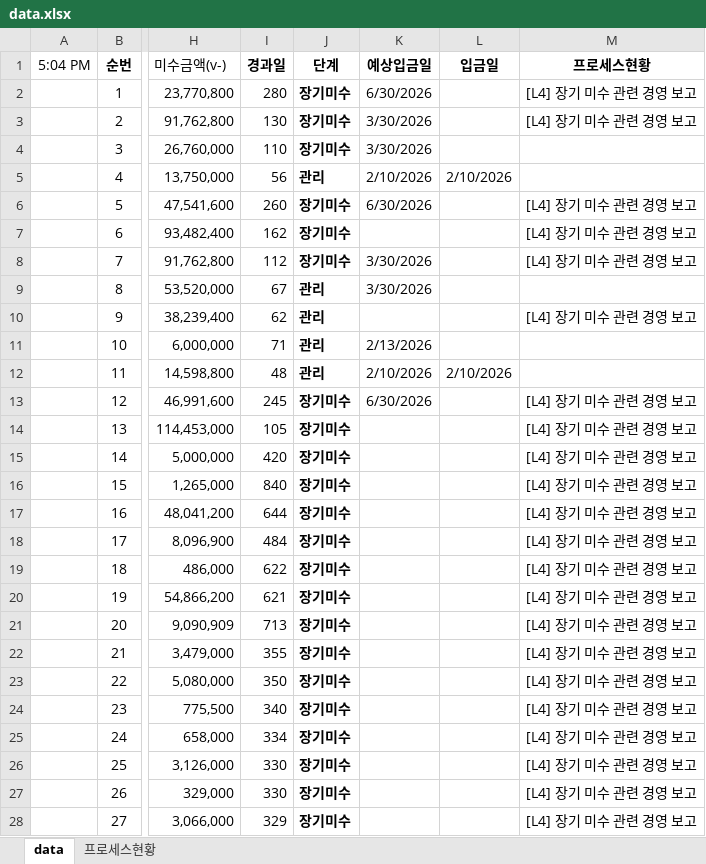
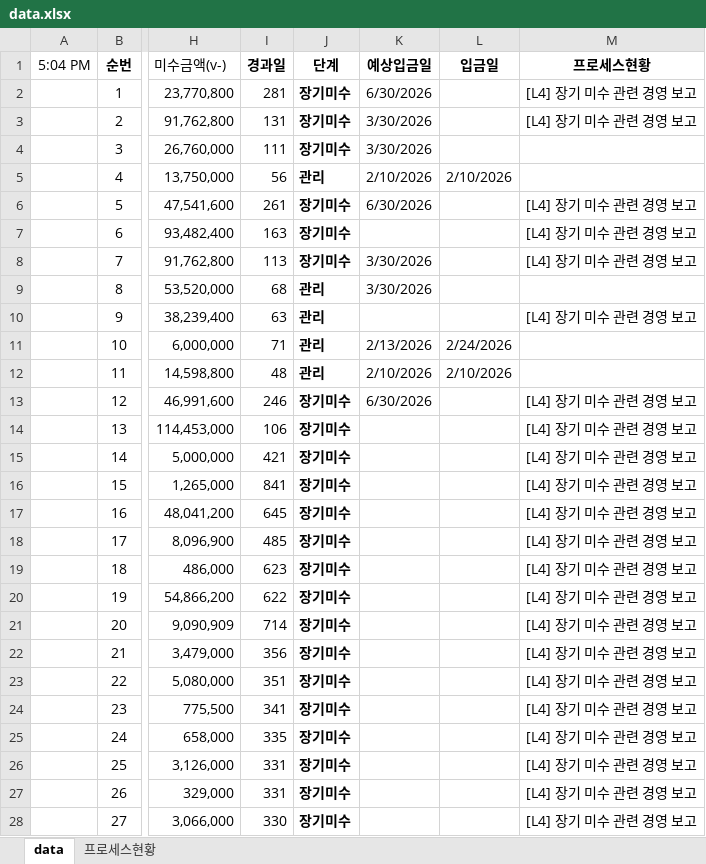
Before and after one commit to pourmc13546/payment-dashboard, an Excel workbook: data.xlsx, sheet data, drawn as a sheet; only a part is shown, gaps mark what is left out; values as stored, in another font and other column widths than the file's, no borders; conditional formats not drawn; the diff covers the shown part only; the diff names each change by its address in the sheet, - before the commit and + after, or states it on an @@ line.

Commit message:
Update data.xlsx

```diff
--- a/data.xlsx (sheet data)
+++ b/data.xlsx (sheet data)
-I2 (경과일): 280
+I2 (경과일): 281
-I3 (경과일): 130
+I3 (경과일): 131
-I4 (경과일): 110
+I4 (경과일): 111
-I6 (경과일): 260
+I6 (경과일): 261
-I7 (경과일): 162
+I7 (경과일): 163
-I8 (경과일): 112
+I8 (경과일): 113
-I9 (경과일): 67
+I9 (경과일): 68
-I10 (경과일): 62
+I10 (경과일): 63
-L11 (입금일): (empty)
+L11 (입금일): 2/24/2026
-I13 (경과일): 245
+I13 (경과일): 246
-I14 (경과일): 105
+I14 (경과일): 106
-I15 (경과일): 420
+I15 (경과일): 421
-I16 (경과일): 840
+I16 (경과일): 841
-I17 (경과일): 644
+I17 (경과일): 645
-I18 (경과일): 484
+I18 (경과일): 485
-I19 (경과일): 622
+I19 (경과일): 623
-I20 (경과일): 621
+I20 (경과일): 622
-I21 (경과일): 713
+I21 (경과일): 714
-I22 (경과일): 355
+I22 (경과일): 356
-I23 (경과일): 350
+I23 (경과일): 351
-I24 (경과일): 340
+I24 (경과일): 341
-I25 (경과일): 334
+I25 (경과일): 335
-I26:I27 (경과일): 330
+I26:I27 (경과일): 331
-I28 (경과일): 329
+I28 (경과일): 330
```
Also changed, not shown: 1 added row and 64 edited cells elsewhere in this sheet.
